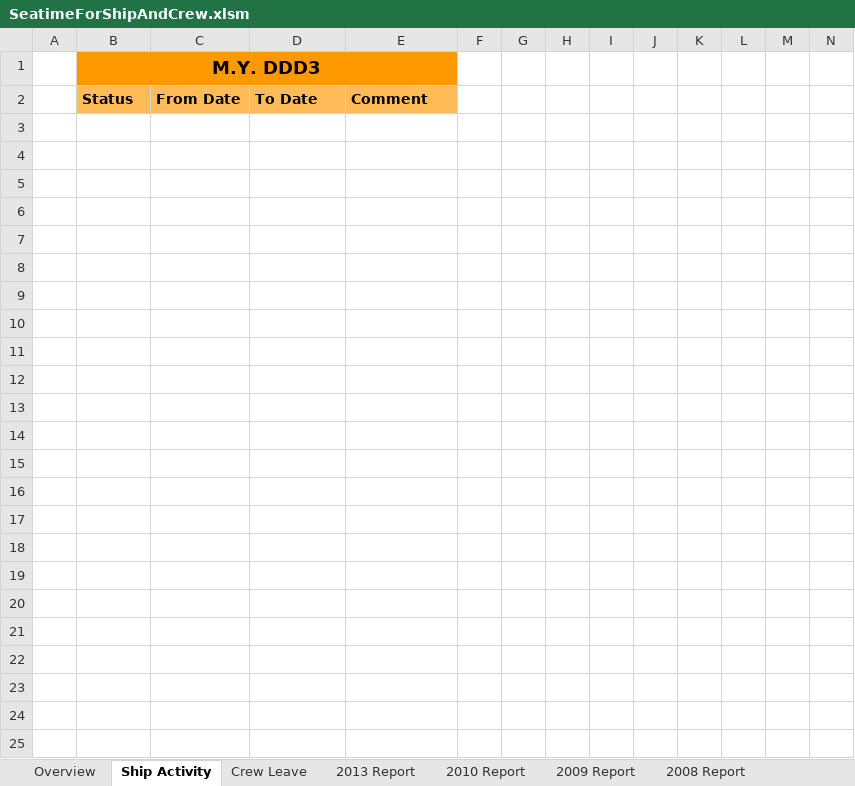
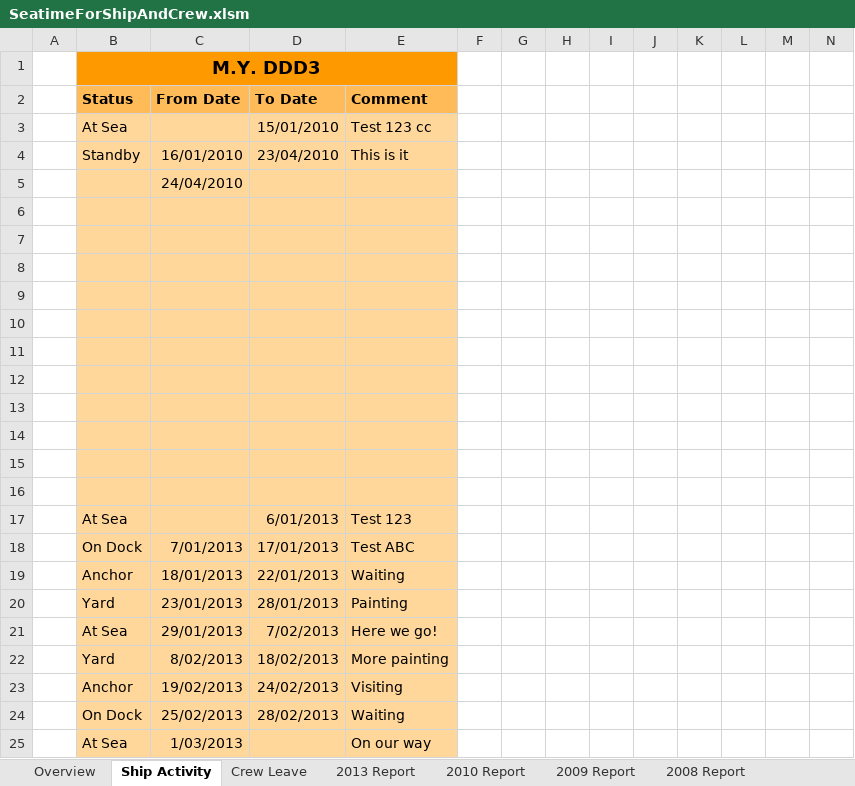
Before and after one commit to RobBebb/Seatime, an Excel workbook: SeatimeForShipAndCrew.xlsm, sheet Ship Activity, drawn as a sheet; only a part is shown; values as stored, in another font and other column widths than the file's, no borders; rows hold the shown columns only; the diff names each change by its address in the sheet, - before the commit and + after, or states it on an @@ line.

Commit message:
Set Ship From Date to previous Ship To Date plus 1

```diff
--- a/SeatimeForShipAndCrew.xlsm (sheet Ship Activity)
+++ b/SeatimeForShipAndCrew.xlsm (sheet Ship Activity)
+row 3:  | At Sea |  | 15/01/2010 | Test 123 cc
+row 4:  | Standby | 16/01/2010 | 23/04/2010 | This is it
+row 5:  |  | 24/04/2010
+row 6: (empty)
+row 7: (empty)
+row 8: (empty)
+row 9: (empty)
+row 10: (empty)
+row 11: (empty)
+row 12: (empty)
+row 13: (empty)
+row 14: (empty)
+row 15: (empty)
+row 16: (empty)
+row 17:  | At Sea |  | 6/01/2013 | Test 123
+row 18:  | On Dock | 7/01/2013 | 17/01/2013 | Test ABC
+row 19:  | Anchor | 18/01/2013 | 22/01/2013 | Waiting
+row 20:  | Yard | 23/01/2013 | 28/01/2013 | Painting
+row 21:  | At Sea | 29/01/2013 | 7/02/2013 | Here we go!
+row 22:  | Yard | 8/02/2013 | 18/02/2013 | More painting
+row 23:  | Anchor | 19/02/2013 | 24/02/2013 | Visiting
+row 24:  | On Dock | 25/02/2013 | 28/02/2013 | Waiting
+row 25:  | At Sea | 1/03/2013 |  | On our way
```
Also changed, not shown: sheet Overview.
